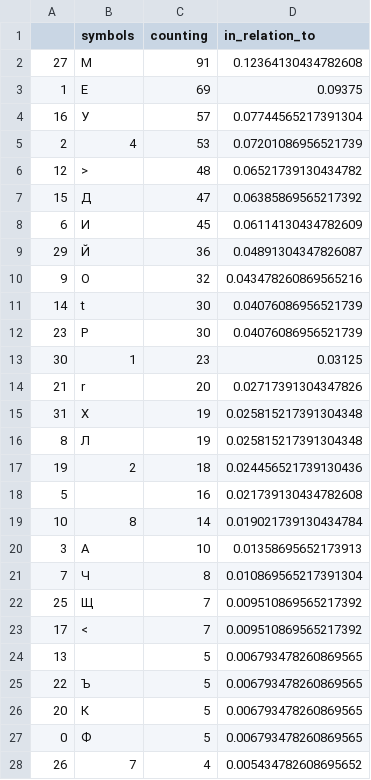
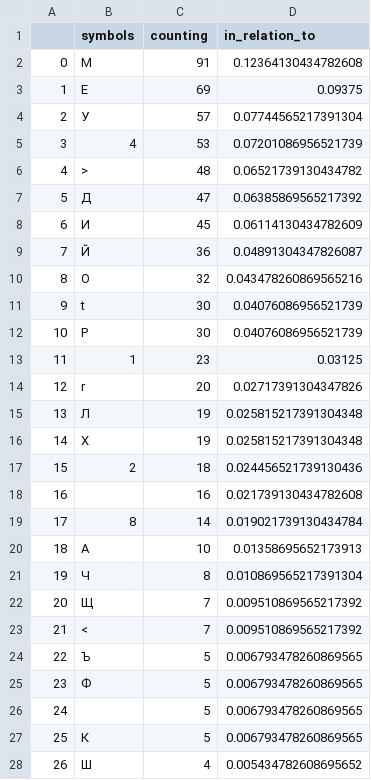
Before and after one commit to ZabirovRadik/isb, a CSV file: lab_1/for_second/info.csv, drawn as a sheet; only a part is shown; the diff covers the shown part only.

```diff
--- a/lab_1/for_second/info.csv
+++ b/lab_1/for_second/info.csv
@@ -1,29 +1,29 @@
 ,symbols,counting,in_relation_to
-27,М,91,0.12364130434782608
+0,М,91,0.12364130434782608
 1,Е,69,0.09375
-16,У,57,0.07744565217391304
-2,4,53,0.07201086956521739
-12,>,48,0.06521739130434782
-15,Д,47,0.06385869565217392
+2,У,57,0.07744565217391304
+3,4,53,0.07201086956521739
+4,>,48,0.06521739130434782
+5,Д,47,0.06385869565217392
 6,И,45,0.06114130434782609
-29,Й,36,0.04891304347826087
-9,О,32,0.043478260869565216
-14,t,30,0.04076086956521739
-23,Р,30,0.04076086956521739
-30,1,23,0.03125
-21,r,20,0.02717391304347826
-31,Х,19,0.025815217391304348
-8,Л,19,0.025815217391304348
-19,2,18,0.024456521739130436
-5,"
-",16,0.021739130434782608
-10,8,14,0.019021739130434784
-3,А,10,0.01358695652173913
-7,Ч,8,0.010869565217391304
-25,Щ,7,0.009510869565217392
-17,<,7,0.009510869565217392
-13, ,5,0.006793478260869565
+7,Й,36,0.04891304347826087
+8,О,32,0.043478260869565216
+9,t,30,0.04076086956521739
+10,Р,30,0.04076086956521739
+11,1,23,0.03125
+12,r,20,0.02717391304347826
+13,Л,19,0.025815217391304348
+14,Х,19,0.025815217391304348
+15,2,18,0.024456521739130436
+16,"
+",16,0.021739130434782608
+17,8,14,0.019021739130434784
+18,А,10,0.01358695652173913
+19,Ч,8,0.010869565217391304
+20,Щ,7,0.009510869565217392
+21,<,7,0.009510869565217392
 22,Ъ,5,0.006793478260869565
-20,К,5,0.006793478260869565
-0,Ф,5,0.006793478260869565
-26,7,4,0.005434782608695652
+23,Ф,5,0.006793478260869565
+24, ,5,0.006793478260869565
+25,К,5,0.006793478260869565
+26,Ш,4,0.005434782608695652
```
Also changed, not shown: 6 edited cells elsewhere in this file, 2 other files.
